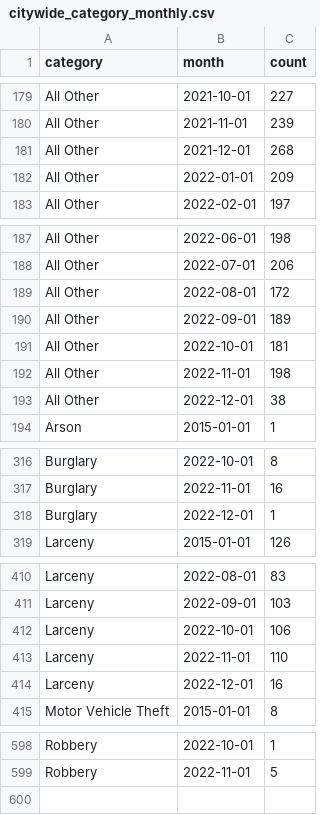
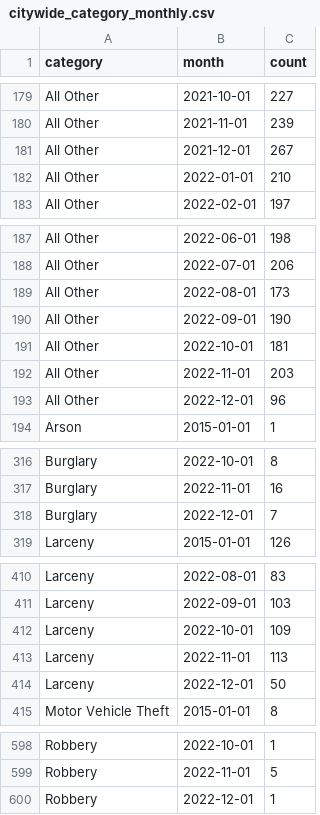
Before and after one commit to abcotvdata/safetytracker_cary, a CSV file: data/output/monthly/citywide_category_monthly.csv, drawn as a sheet; only a part is shown, gaps mark what is left out; the diff covers the shown part only.

```diff
--- a/data/output/monthly/citywide_category_monthly.csv
+++ b/data/output/monthly/citywide_category_monthly.csv
@@ -180,4 +180,4 @@ All Other,2021-10-01,227
 All Other,2021-11-01,239
-All Other,2021-12-01,268
-All Other,2022-01-01,209
+All Other,2021-12-01,267
+All Other,2022-01-01,210
 All Other,2022-02-01,197
@@ -188,7 +188,7 @@ All Other,2022-06-01,198
 All Other,2022-07-01,206
-All Other,2022-08-01,172
-All Other,2022-09-01,189
+All Other,2022-08-01,173
+All Other,2022-09-01,190
 All Other,2022-10-01,181
-All Other,2022-11-01,198
-All Other,2022-12-01,38
+All Other,2022-11-01,203
+All Other,2022-12-01,96
 Arson,2015-01-01,1
@@ -317,3 +317,3 @@ Burglary,2022-10-01,8
 Burglary,2022-11-01,16
-Burglary,2022-12-01,1
+Burglary,2022-12-01,7
 Larceny,2015-01-01,126
@@ -411,5 +411,5 @@ Larceny,2022-08-01,83
 Larceny,2022-09-01,103
-Larceny,2022-10-01,106
-Larceny,2022-11-01,110
-Larceny,2022-12-01,16
+Larceny,2022-10-01,109
+Larceny,2022-11-01,113
+Larceny,2022-12-01,50
 Motor Vehicle Theft,2015-01-01,8
@@ -599 +599,2 @@ Robbery,2022-10-01,1
 Robbery,2022-11-01,5
+Robbery,2022-12-01,1
```
Also changed, not shown: 3 edited cells elsewhere in this file, data/output/city/citywide_detailed.csv, data/output/districts/district_detailed.csv, 39 other files.
